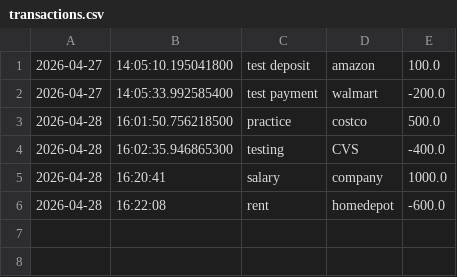
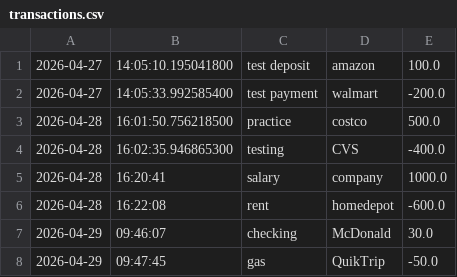
Before and after one commit to birukbelay175-bit/AccountingLedgerApp, a CSV file: src/main/resources/transactions.csv, drawn as a sheet; the diff names each change by its address in the sheet, - before the commit and + after, or states it on an @@ line.

```diff
--- a/src/main/resources/transactions.csv
+++ b/src/main/resources/transactions.csv
+row 7: 2026-04-29 | 09:46:07 | checking | McDonald | 30.0
+row 8: 2026-04-29 | 09:47:45 | gas | QuikTrip | -50.0
```
Also changed, not shown: 1 other file.
